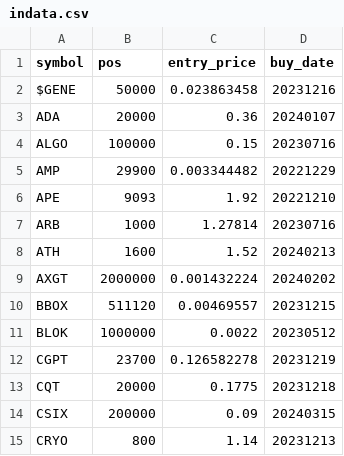
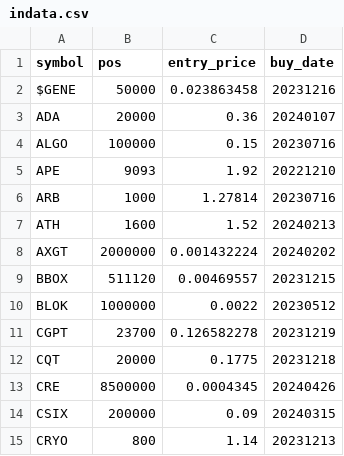
Before and after one commit to ereboreum/important-docs, a CSV file: indata.csv, drawn as a sheet; only a part is shown.

```diff
--- a/indata.csv
+++ b/indata.csv
@@ -4,3 +4,2 @@ ADA,20000,0.36,20240107
 ALGO,100000,0.15,20230716
-AMP,29900,0.003344482,20221229
 APE,9093,1.92,20221210
@@ -13,2 +12,3 @@ CGPT,23700,0.126582278,20231219
 CQT,20000,0.1775,20231218
+CRE,8500000,0.0004345,20240426
 CSIX,200000,0.09,20240315
```
Also changed, not shown: sell-list.csv, symbol-ids.csv.
